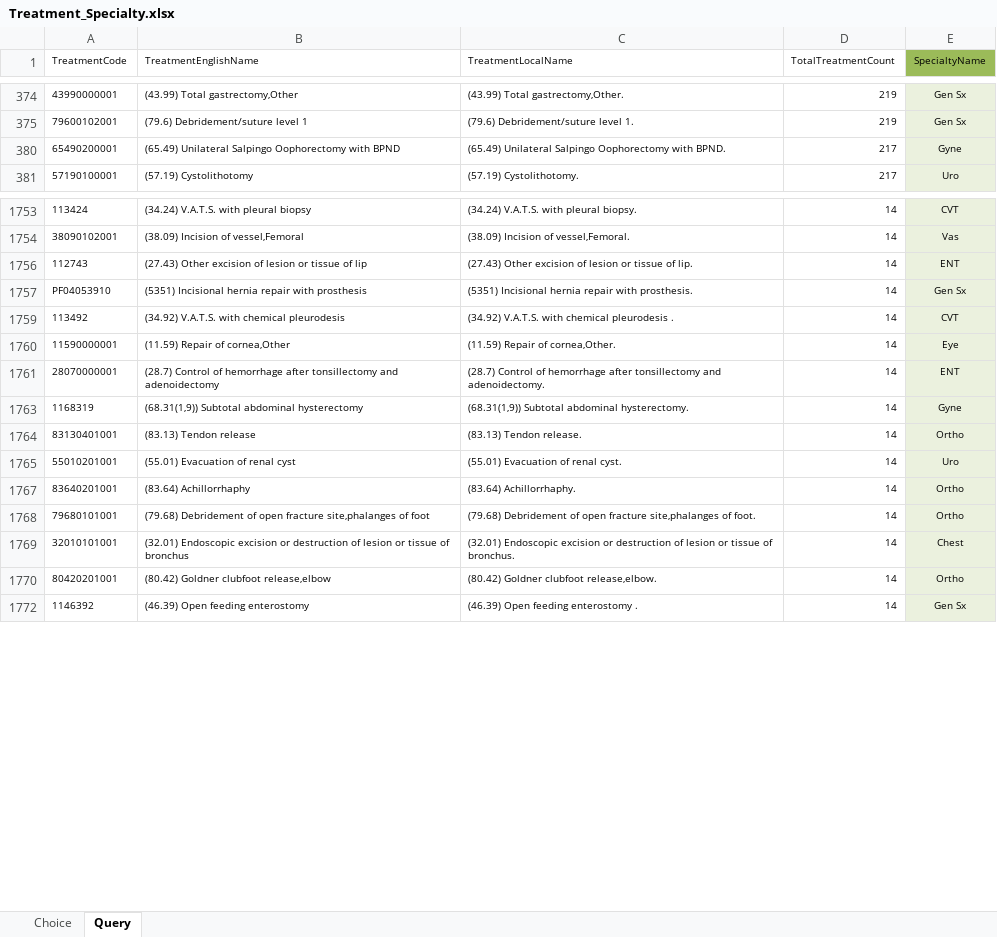
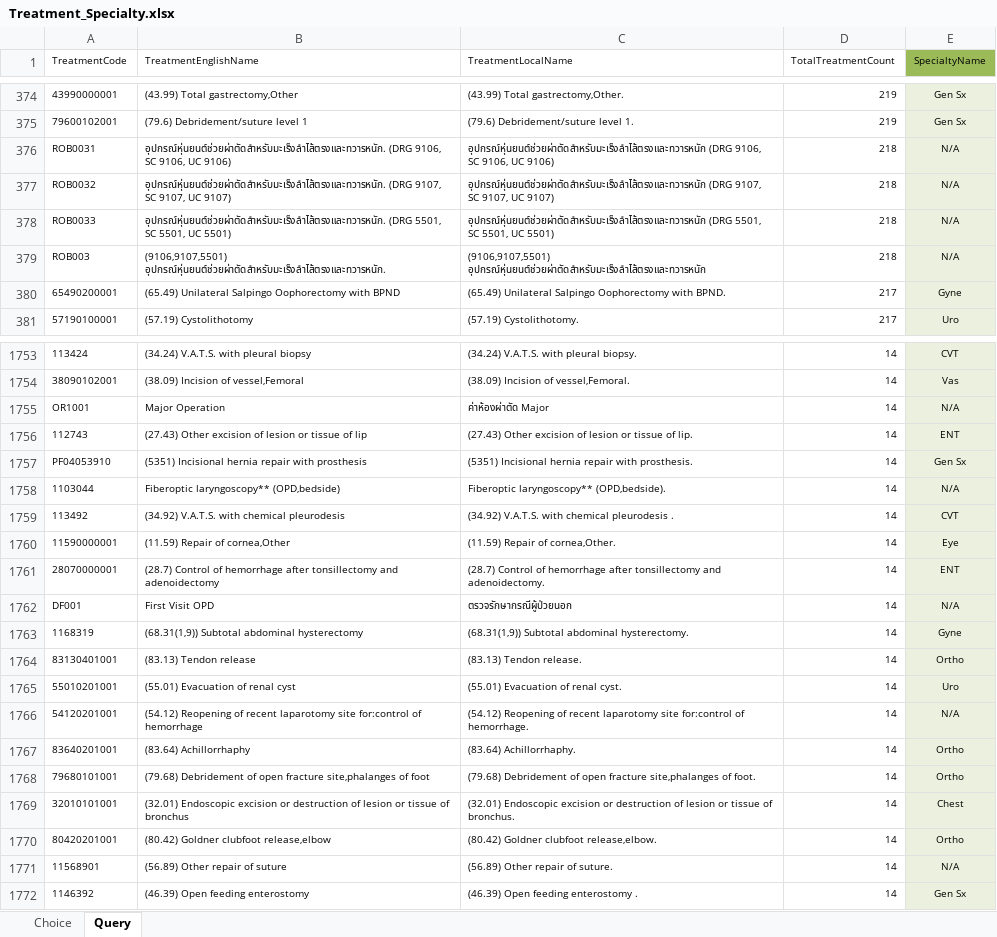
Before and after one commit to LuminousVLT/surgery-prediction-web2, an Excel workbook: data/Treatment_Specialty.xlsx, sheet Query, drawn as a sheet; only a part is shown, gaps mark what is left out; values as stored, in another font and other column widths than the file's, no borders; table styles not drawn; the diff covers the shown part only; the diff names each change by its address in the sheet, - before the commit and + after, or states it on an @@ line.

```diff
--- a/data/Treatment_Specialty.xlsx (sheet Query)
+++ b/data/Treatment_Specialty.xlsx (sheet Query)
@@ row 376 unhidden: ROB0031 | อุปกรณ์หุ่นยนต์ช่วยผ่าตัดสำหรับมะเร็งลำไส้ตรงและทวารหนัก. (DRG 9106, SC 9106, UC 9106) | อุปกรณ์หุ่นยนต์ช่วยผ่าตัดสำหรับมะเร็งลำไส้ตรงและทวารหนัก (DRG 9106, SC 9106, UC 9106) | 218 | N/A @@
@@ row 377 unhidden: ROB0032 | อุปกรณ์หุ่นยนต์ช่วยผ่าตัดสำหรับมะเร็งลำไส้ตรงและทวารหนัก. (DRG 9107, SC 9107, UC 9107) | อุปกรณ์หุ่นยนต์ช่วยผ่าตัดสำหรับมะเร็งลำไส้ตรงและทวารหนัก (DRG 9107, SC 9107, UC 9107) | 218 | N/A @@
@@ row 378 unhidden: ROB0033 | อุปกรณ์หุ่นยนต์ช่วยผ่าตัดสำหรับมะเร็งลำไส้ตรงและทวารหนัก. (DRG 5501, SC 5501, UC 5501) | อุปกรณ์หุ่นยนต์ช่วยผ่าตัดสำหรับมะเร็งลำไส้ตรงและทวารหนัก (DRG 5501, SC 5501, UC 5501) | 218 | N/A @@
@@ row 379 unhidden: ROB003 | (9106,9107,5501) อุปกรณ์หุ่นยนต์ช่วยผ่าตัดสำหรับมะเร็งลำไส้ตรงและทวารหนัก. | (9106,9107,5501) อุปกรณ์หุ่นยนต์ช่วยผ่าตัดสำหรับมะเร็งลำไส้ตรงและทวารหนัก | 218 | N/A @@
@@ row 1755 unhidden: OR1001 | Major Operation | ค่าห้องผ่าตัด Major | 14 | N/A @@
@@ row 1758 unhidden: 1103044 | Fiberoptic laryngoscopy** (OPD,bedside) | Fiberoptic laryngoscopy** (OPD,bedside). | 14 | N/A @@
@@ row 1762 unhidden: DF001 | First Visit OPD | ตรวจรักษากรณีผู้ป่วยนอก | 14 | N/A @@
@@ row 1766 unhidden: 54120201001 | (54.12) Reopening of recent laparotomy site for:control of hemorrhage | (54.12) Reopening of recent laparotomy site for:control of hemorrhage. | 14 | N/A @@
@@ row 1771 unhidden: 11568901 | (56.89) Other repair of suture | (56.89) Other repair of suture. | 14 | N/A @@
```
Also changed, not shown: 1 added row and 172 hidden or unhidden rows elsewhere in this sheet, hidden cells, 6 other files.
